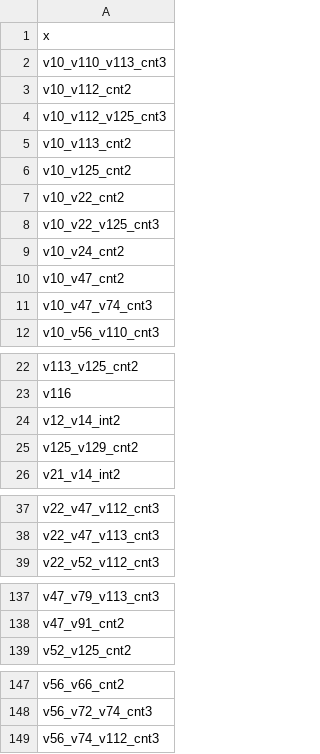
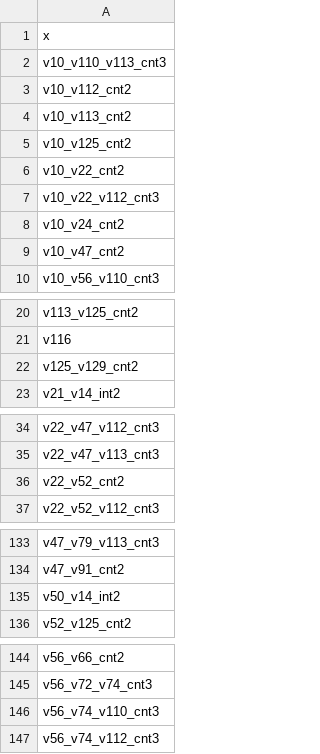
Before and after one commit to brandenkmurray/h2oDallas, a CSV file: data_trans/hc.csv, drawn as a sheet; only a part is shown, gaps mark what is left out; the diff covers the shown part only.

```diff
--- a/data_trans/hc.csv
+++ b/data_trans/hc.csv
@@ -3,3 +3,2 @@
 "v10_v112_cnt2"
-"v10_v112_v125_cnt3"
 "v10_v113_cnt2"
@@ -7,6 +6,5 @@
 "v10_v22_cnt2"
-"v10_v22_v125_cnt3"
+"v10_v22_v112_cnt3"
 "v10_v24_cnt2"
 "v10_v47_cnt2"
-"v10_v47_v74_cnt3"
 "v10_v56_v110_cnt3"
@@ -23,3 +21,2 @@
 "v116"
-"v12_v14_int2"
 "v125_v129_cnt2"
@@ -38,2 +35,3 @@
 "v22_v47_v113_cnt3"
+"v22_v52_cnt2"
 "v22_v52_v112_cnt3"
@@ -138,2 +134,3 @@
 "v47_v91_cnt2"
+"v50_v14_int2"
 "v52_v125_cnt2"
@@ -148,2 +145,3 @@
 "v56_v72_v74_cnt3"
+"v56_v74_v110_cnt3"
 "v56_v74_v112_cnt3"
```
Also changed, not shown: 5 added rows, 6 removed rows and 2 edited cells elsewhere in this file, data_trans/goldFeatNames.csv, 2 other files.
